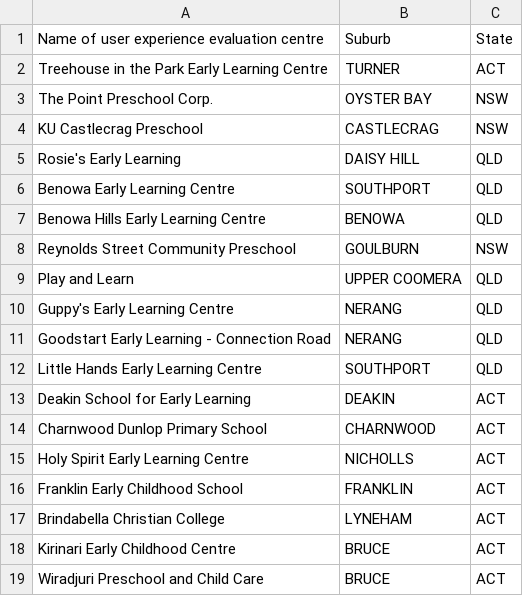
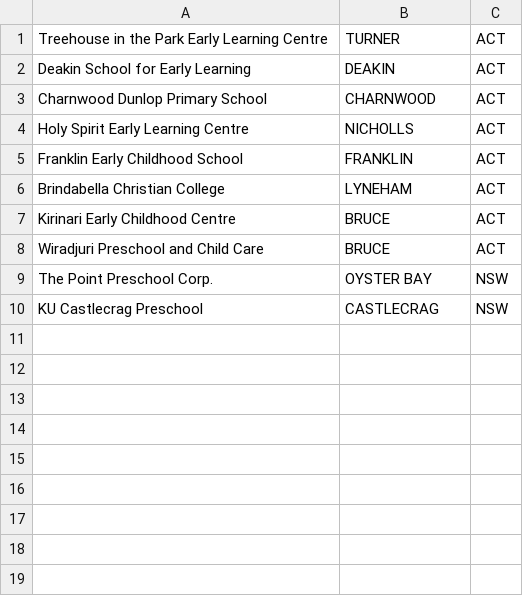
Before and after one commit to elsastem/elsa-web, a CSV file: eoi-site/eval-schools.csv, drawn as a sheet.

```diff
--- a/eoi-site/eval-schools.csv
+++ b/eoi-site/eval-schools.csv
@@ -1,13 +1,2 @@
-Name of user experience evaluation centre,Suburb,State
 Treehouse in the Park Early Learning Centre,TURNER,ACT
-The Point Preschool Corp. ,OYSTER BAY,NSW
-KU Castlecrag Preschool,CASTLECRAG,NSW
-Rosie's Early Learning,DAISY HILL,QLD
-Benowa Early Learning Centre,SOUTHPORT,QLD
-Benowa Hills Early Learning Centre,BENOWA,QLD
-Reynolds Street Community Preschool,GOULBURN,NSW
-Play and Learn,UPPER COOMERA,QLD
-Guppy's Early Learning Centre,NERANG,QLD
-Goodstart Early Learning - Connection Road,NERANG,QLD
-Little Hands Early Learning Centre,SOUTHPORT,QLD
 Deakin School for Early Learning,DEAKIN,ACT
@@ -19 +8,3 @@ Kirinari Early Childhood Centre,BRUCE,ACT
 Wiradjuri Preschool and Child Care,BRUCE,ACT
+The Point Preschool Corp.,OYSTER BAY,NSW
+KU Castlecrag Preschool,CASTLECRAG,NSW
```
Also changed, not shown: 8 other files.
